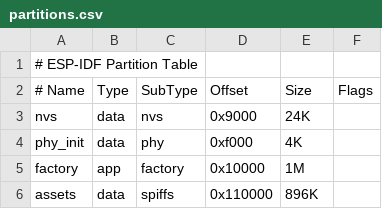
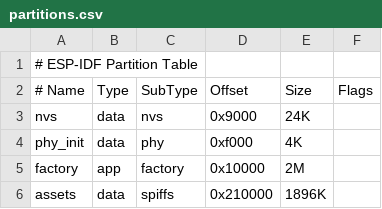
Before and after one commit to georgik/esp32-sdl3-example, a CSV file: partitions.csv, drawn as a sheet.

```diff
--- a/partitions.csv
+++ b/partitions.csv
@@ -4,3 +4,3 @@ nvs,        data, nvs,     0x9000,    24K,
 phy_init,   data, phy,     0xf000,    4K,
-factory,    app,  factory, 0x10000,   1M,
-assets,    data, spiffs,0x110000,  896K,
+factory,    app,  factory, 0x10000,   2M,
+assets,    data, spiffs,0x210000,  1896K,
```
Also changed, not shown: 5 other files.
